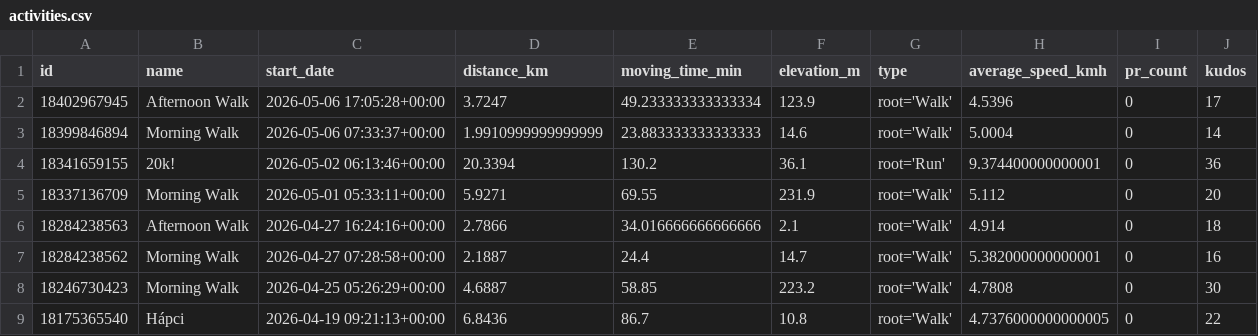
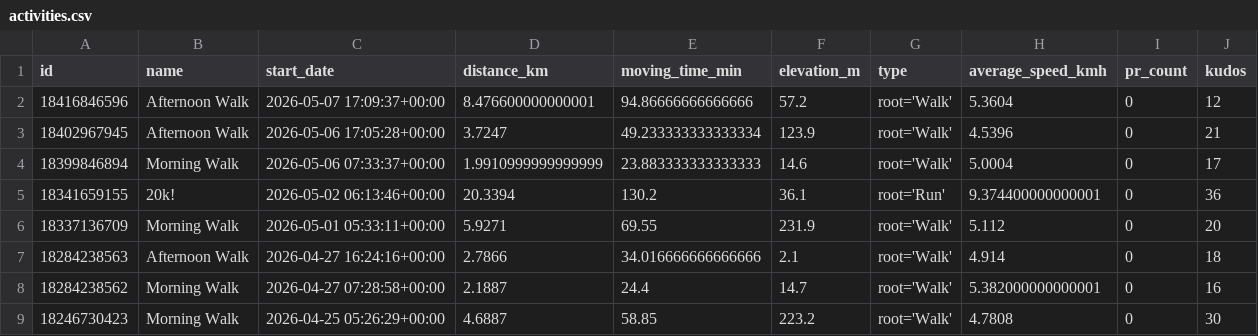
Before and after one commit to ak91hu/HumbleBragDashboard, a CSV file: data/activities.csv, drawn as a sheet; only a part is shown; the shorter side is filled out with more unchanged rows.

Commit message:
Auto-update Strava data

```diff
--- a/data/activities.csv
+++ b/data/activities.csv
@@ -1,4 +1,5 @@
 id,name,start_date,distance_km,moving_time_min,elevation_m,type,average_speed_kmh,pr_count,kudos
-18402967945,Afternoon Walk,2026-05-06 17:05:28+00:00,3.7247,49.233333333333334,123.9,root='Walk',4.5396,0,17
-18399846894,Morning Walk,2026-05-06 07:33:37+00:00,1.9910999999999999,23.883333333333333,14.6,root='Walk',5.0004,0,14
+18416846596,Afternoon Walk,2026-05-07 17:09:37+00:00,8.476600000000001,94.86666666666666,57.2,root='Walk',5.3604,0,12
+18402967945,Afternoon Walk,2026-05-06 17:05:28+00:00,3.7247,49.233333333333334,123.9,root='Walk',4.5396,0,21
+18399846894,Morning Walk,2026-05-06 07:33:37+00:00,1.9910999999999999,23.883333333333333,14.6,root='Walk',5.0004,0,17
 18341659155,20k!,2026-05-02 06:13:46+00:00,20.3394,130.2,36.1,root='Run',9.374400000000001,0,36
```
